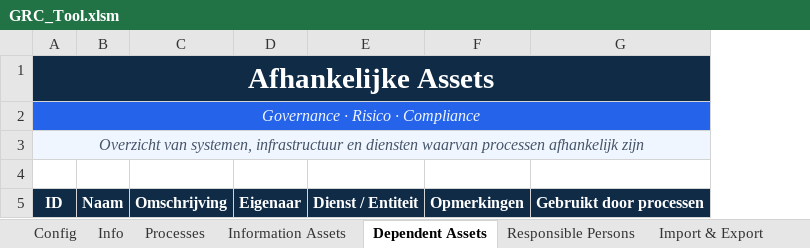
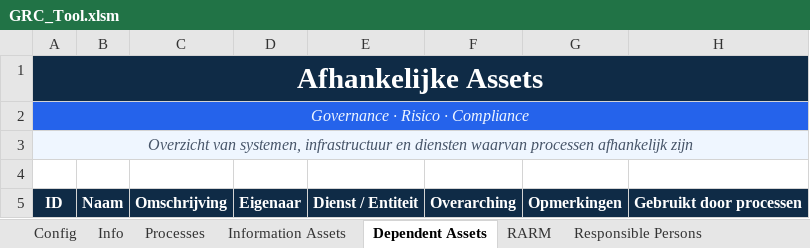
Before and after one commit to kurt253/GRC-0.0, an Excel workbook: data/template/GRC_Tool.xlsm, sheet Dependent Assets, drawn as a sheet; only a part is shown; values as stored, in another font and other column widths than the file's, no borders; conditional formats not drawn; the diff names each change by its address in the sheet, - before the commit and + after, or states it on an @@ line.

```diff
--- a/data/template/GRC_Tool.xlsm (sheet Dependent Assets)
+++ b/data/template/GRC_Tool.xlsm (sheet Dependent Assets)
+sheet tab: RARM
+column F, row 5: Overarching
```
Also changed, not shown: sheet CyFun Controls, sheet Afwijkingen, sheet Kwetsbaarheden, sheet Import & Export, sheet Config, other sheet tabs, charts or pictures, 1 other file.
